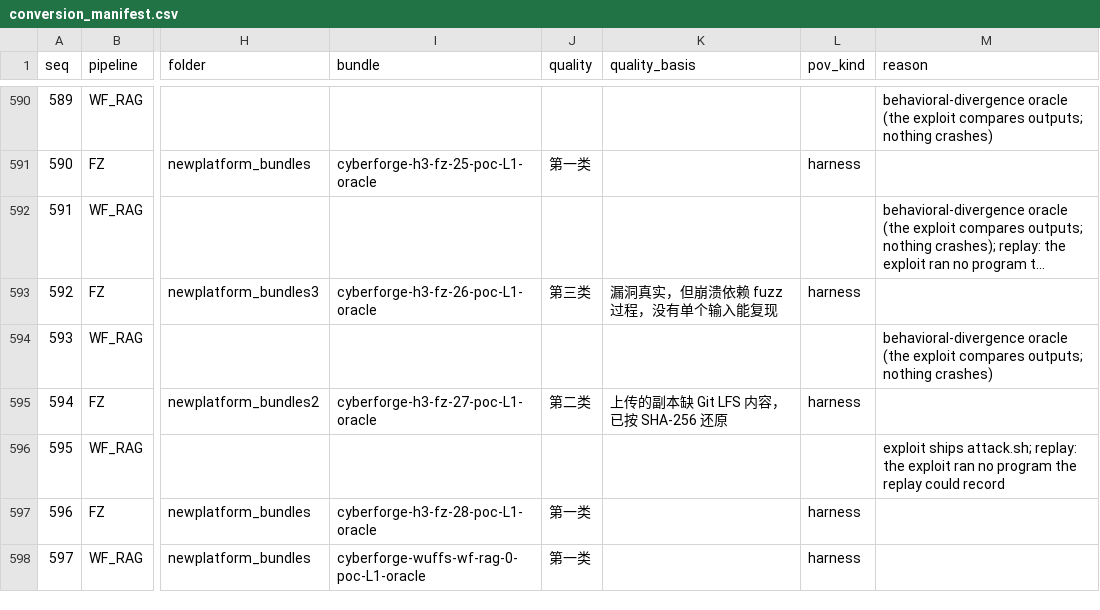
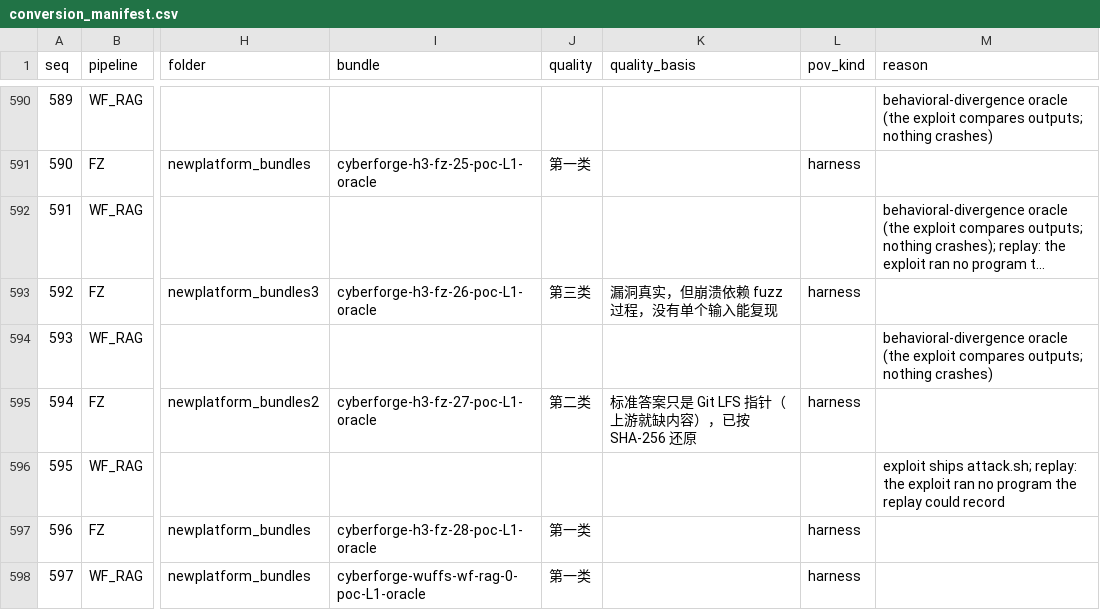
Before and after one commit to NGSecure/cyberforge_tasks20261016, a CSV file: newplatform_bundles/conversion_manifest.csv, drawn as a sheet; only a part is shown, gaps mark what is left out; long unchanged cells end in …; the diff covers the shown part only; the diff names each change by its address in the sheet, - before the commit and + after, or states it on an @@ line.

```diff
--- a/newplatform_bundles/conversion_manifest.csv
+++ b/newplatform_bundles/conversion_manifest.csv
-K595 (quality_basis): 上传的副本缺 Git LFS 内容，已按 SHA-256 还原
+K595 (quality_basis): 标准答案只是 Git LFS 指针（上游就缺内容），已按 SHA-256 还原
```
Also changed, not shown: 33 edited cells elsewhere in this file, 32 other files.
